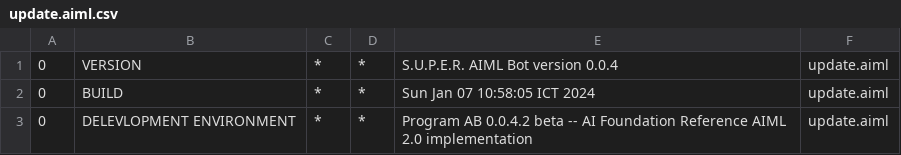
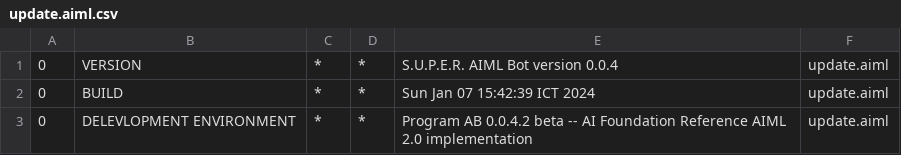
Before and after one commit to andrewcoldbrew/Finesser, a CSV file: target/classes/bots/super/aimlif/update.aiml.csv, drawn as a sheet.

```diff
--- a/target/classes/bots/super/aimlif/update.aiml.csv
+++ b/target/classes/bots/super/aimlif/update.aiml.csv
@@ -1,3 +1,3 @@
 0,VERSION,*,*,S.U.P.E.R. AIML Bot version 0.0.4,update.aiml
-0,BUILD,*,*,Sun Jan 07 10:58:05 ICT 2024,update.aiml
+0,BUILD,*,*,Sun Jan 07 15:42:39 ICT 2024,update.aiml
 0,DELEVLOPMENT ENVIRONMENT,*,*,Program AB 0.0.4.2 beta -- AI Foundation Reference AIML 2.0 implementation,update.aiml
```
Also changed, not shown: src/main/resources/bots/super/aimlif/commands.aiml.csv, src/main/resources/bots/super/aimlif/update.aiml.csv, 27 other files.
